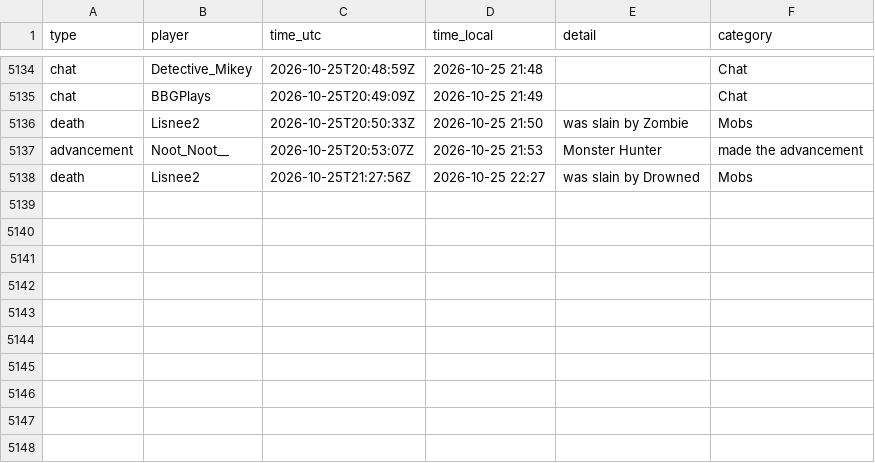
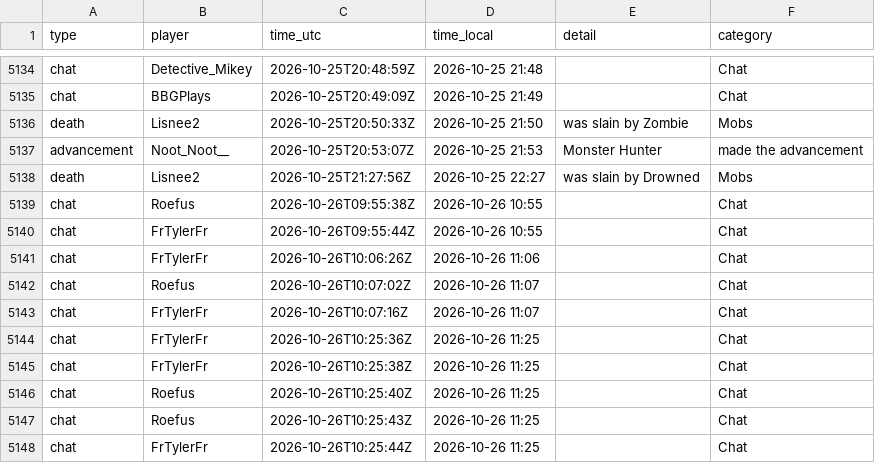
Before and after one commit to mathijsboogaert/Voxel, a CSV file: docs/data/voxel-events.csv, drawn as a sheet; only a part is shown, gaps mark what is left out; the diff names each change by its address in the sheet, - before the commit and + after, or states it on an @@ line.

```diff
--- a/docs/data/voxel-events.csv
+++ b/docs/data/voxel-events.csv
+row 5139: chat | Roefus | 2026-10-26T09:55:38Z | 2026-10-26 10:55 |  | Chat
+row 5140: chat | FrTylerFr | 2026-10-26T09:55:44Z | 2026-10-26 10:55 |  | Chat
+row 5141: chat | FrTylerFr | 2026-10-26T10:06:26Z | 2026-10-26 11:06 |  | Chat
+row 5142: chat | Roefus | 2026-10-26T10:07:02Z | 2026-10-26 11:07 |  | Chat
+row 5143: chat | FrTylerFr | 2026-10-26T10:07:16Z | 2026-10-26 11:07 |  | Chat
+row 5144: chat | FrTylerFr | 2026-10-26T10:25:36Z | 2026-10-26 11:25 |  | Chat
+row 5145: chat | FrTylerFr | 2026-10-26T10:25:38Z | 2026-10-26 11:25 |  | Chat
+row 5146: chat | Roefus | 2026-10-26T10:25:40Z | 2026-10-26 11:25 |  | Chat
+row 5147: chat | Roefus | 2026-10-26T10:25:43Z | 2026-10-26 11:25 |  | Chat
+row 5148: chat | FrTylerFr | 2026-10-26T10:25:44Z | 2026-10-26 11:25 |  | Chat
```
Also changed, not shown: docs/data/afk-history.csv, docs/data/voxel-hourly.csv, 4 other files.
